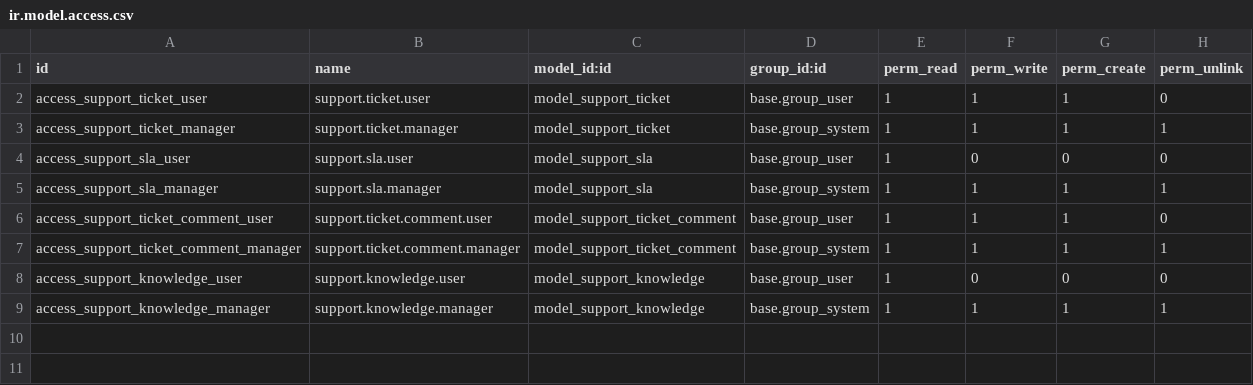
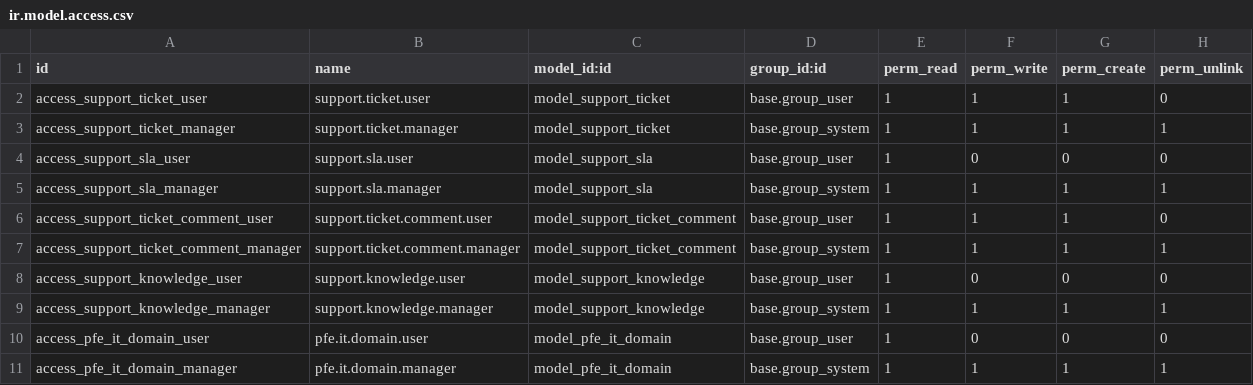
Before and after one commit to Yaasinayadi/stage_project, a CSV file: addons_custom/pfe_it_support/security/ir.model.access.csv, drawn as a sheet; the diff names each change by its address in the sheet, - before the commit and + after, or states it on an @@ line.

Commit message:
Gestion users in 'plateforme & database'

```diff
--- a/addons_custom/pfe_it_support/security/ir.model.access.csv
+++ b/addons_custom/pfe_it_support/security/ir.model.access.csv
+row 10: access_pfe_it_domain_user | pfe.it.domain.user | model_pfe_it_domain | base.group_user | 1 | 0 | 0 | 0
+row 11: access_pfe_it_domain_manager | pfe.it.domain.manager | model_pfe_it_domain | base.group_system | 1 | 1 | 1 | 1
```
Also changed, not shown: 12 other files.
